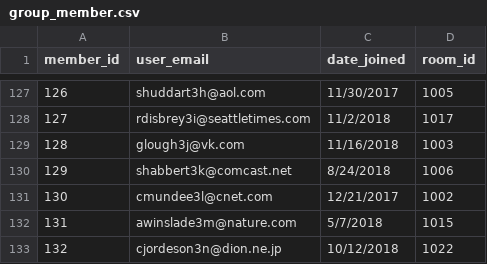
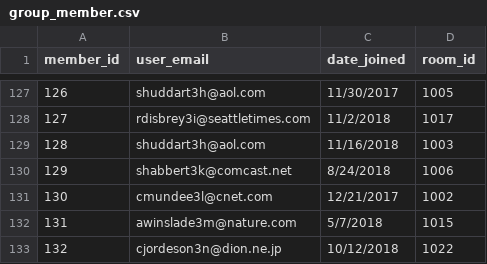
Before and after one commit to johns/CoOp, a CSV file: databases/mock_data/group_member.csv, drawn as a sheet; only a part is shown, gaps mark what is left out.

```diff
--- a/databases/mock_data/group_member.csv
+++ b/databases/mock_data/group_member.csv
@@ -128,3 +128,3 @@ member_id,user_email,date_joined,room_id
 127,rdisbrey3i@seattletimes.com,11/2/2018,1017
-128,glough3j@vk.com,11/16/2018,1003
+128,shuddart3h@aol.com,11/16/2018,1003
 129,shabbert3k@comcast.net,8/24/2018,1006
```
Also changed, not shown: databases/mock_data/user_profile.csv, 5 other files.
